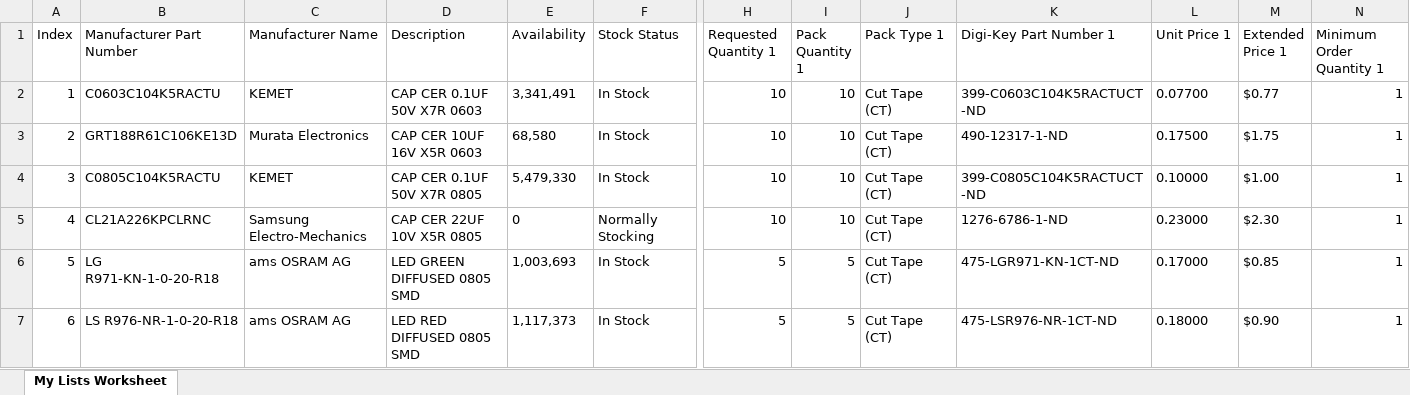
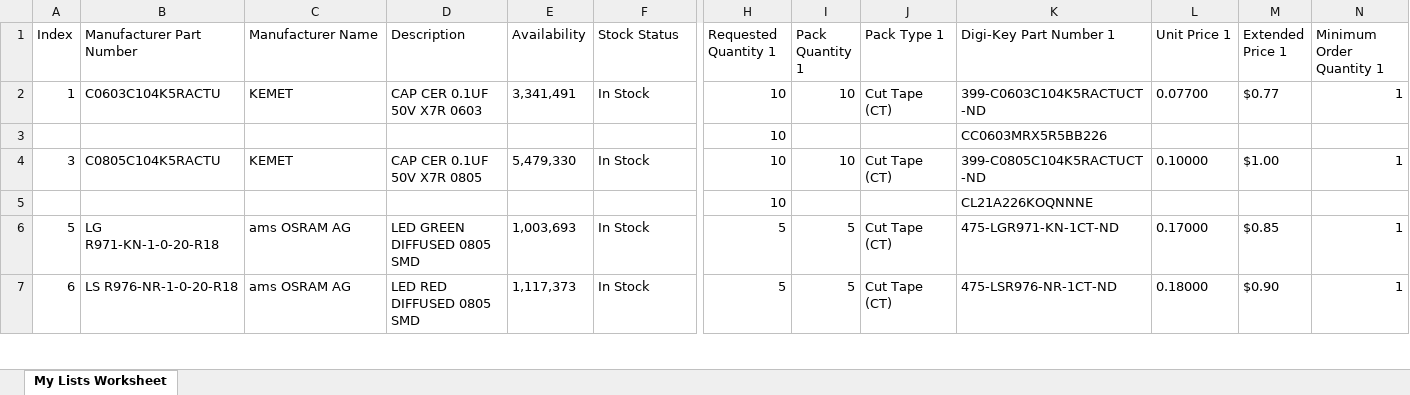
Before and after one commit to ShadTheShadow/WISP_STM32_test_board, an Excel workbook: Final_Boms/digikey_final_control_bom.xlsx, sheet My Lists Worksheet, drawn as a sheet; only a part is shown, gaps mark what is left out; values as stored, in another font and other column widths than the file's, no borders; removed rows and columns are numbered as before the commit, all else as after; rows hold the shown columns only; the diff names each change by its address in the sheet, - before the commit and + after, or states it on an @@ line.

```diff
--- a/Final_Boms/digikey_final_control_bom.xlsx (sheet My Lists Worksheet)
+++ b/Final_Boms/digikey_final_control_bom.xlsx (sheet My Lists Worksheet)
-row 3: 2 | GRT188R61C106KE13D | Murata Electronics | CAP CER 10UF 16V X5R 0603 | 68,580 | In Stock | 10 | 10 | Cut Tape (CT) | 490-12317-1-ND | 0.17500 | $1.75 | 1
+row 3:  |  |  |  |  |  | 10 |  |  | CC0603MRX5R5BB226
-row 5: 4 | CL21A226KPCLRNC | Samsung Electro-Mechanics | CAP CER 22UF 10V X5R 0805 | 0 | Normally Stocking | 10 | 10 | Cut Tape (CT) | 1276-6786-1-ND | 0.23000 | $2.30 | 1
+row 5:  |  |  |  |  |  | 10 |  |  | CL21A226KOQNNNE
```
Also changed, not shown: 5 other files.
